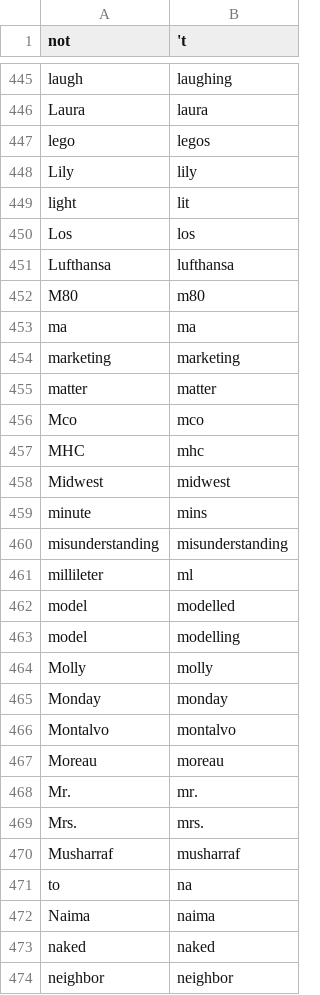
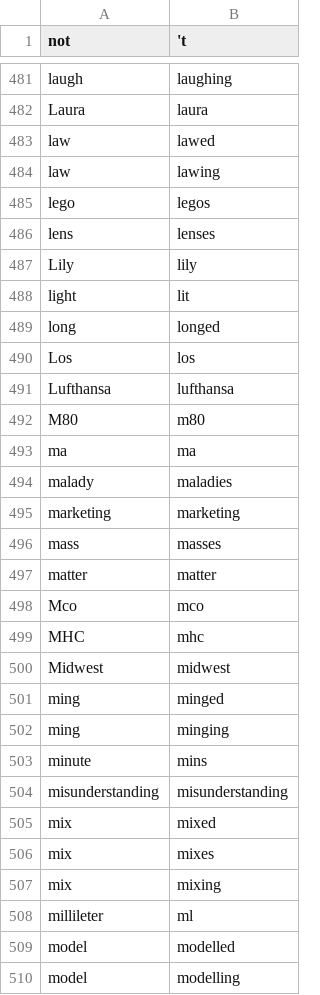
Before and after one commit to adbar/simplemma, a TSV file: training/overrides/en.tsv, drawn as a sheet; only a part is shown, gaps mark what is left out; the shorter side is filled out with more unchanged rows; the diff covers the shown part only.

Commit message:
fix: remap more English inflections from stem+e/ll/ie non-words
Review every English entry whose lemma is a self-mapping headword plus
e, ll or ie (653 candidate lemmas). Most are real words (hope, stage,
install, belie) and stay. 87 forms pointed at non-words or obsolete
spellings and now map to the stem, e.g. thinking -> thinke -> think,
growing -> growe -> grow, mixed -> mixe -> mix, fantasies -> fantasie
-> fantasy, gelled -> gell -> gel. Obsolete headwords and their own
obsolete forms (thinkes, cancells) are left as they are.

The rebuilt en.plzma differs from the previous one in exactly these 87
keys.

Also trim the lemma test to one form per pattern, and create parent
folders in download_eval_data so it works in a fresh clone.

```diff
--- a/training/overrides/en.tsv
+++ b/training/overrides/en.tsv
@@ -446,5 +482,9 @@ laugh	laughing
 Laura	laura
+law	lawed
+law	lawing
 lego	legos
+lens	lenses
 Lily	lily
 light	lit
+long	longed
 Los	los
@@ -453,3 +493,5 @@ M80	m80
 ma	ma
+malady	maladies
 marketing	marketing
+mass	masses
 matter	matter
@@ -458,4 +500,9 @@ MHC	mhc
 Midwest	midwest
+ming	minged
+ming	minging
 minute	mins
 misunderstanding	misunderstanding
+mix	mixed
+mix	mixes
+mix	mixing
 millileter	ml
```
Also changed, not shown: 76 added rows elsewhere in this file, 3 other files.
